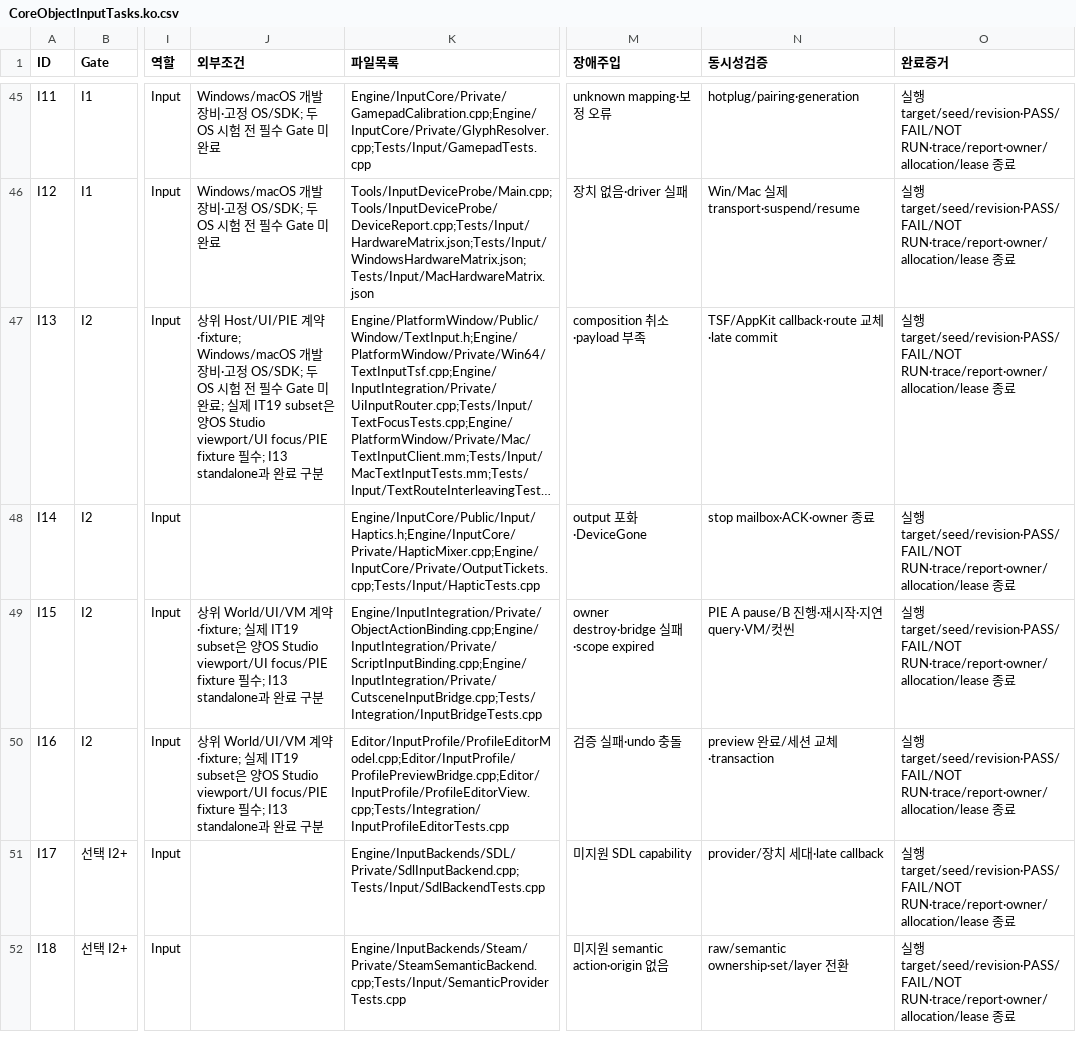
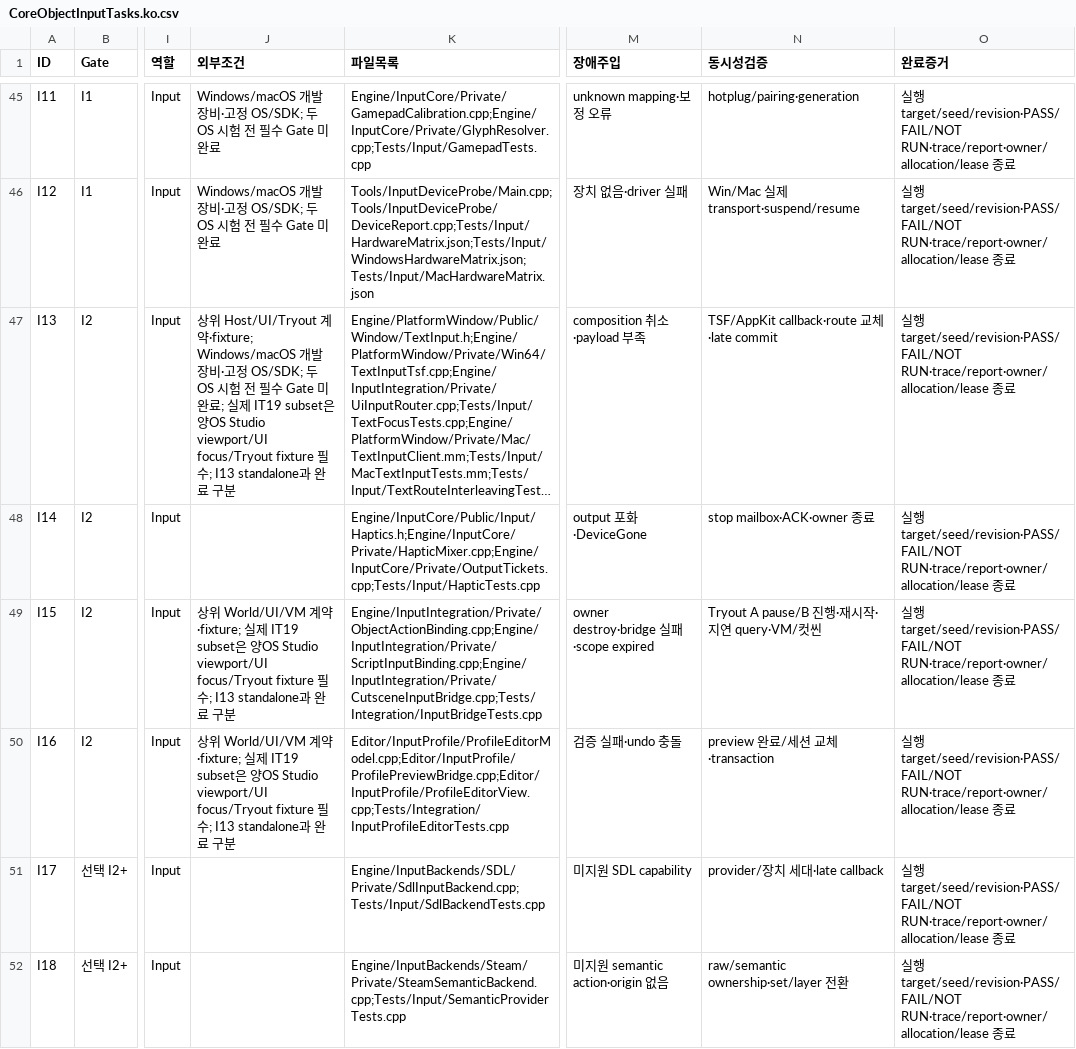
Before and after one commit to maxidea1024/rocks, a CSV file: Docs/Design/CoreObjectInputTasks.ko.csv, drawn as a sheet; only a part is shown, gaps mark what is left out; long unchanged cells end in …; the diff names each change by its address in the sheet, - before the commit and + after, or states it on an @@ line.

Commit message:
[Docs] 에디터 내 실행 이름을 PIE에서 Tryout으로 변경(계획 개정 1.15)
사용자 결정(2026-11-19)으로 UE PIE에 대응하는 Rocks 기능 이름을 Tryout으로 정한다.
- 계획 22.6절: 이름의 뜻, 변형 이름(Tryout · Simulate, Tryout · Standalone), 표기 규칙(한 단어, 명사로만, Try 접두 함수와 구분), 버린 후보(Playtest·Play Session·Play Mode·Ignite·Strike·Rehearsal·Dry Run)
- EngineRuntime 2절 명칭에 Tryout 추가
- Docs/Design 설계 문서·작업 데이터(json·csv)의 PIE 표기를 Tryout으로 바꾸고 조사를 받침에 맞춤, 리플렉션 플래그 NonTryoutDuplicateTransient·TextUse::TryoutCopy로 표기
- UE 동작 인용(RF_/CPF_/PPF_ 식별자, UE 복제 동작 설명)은 UE PIE로 남김, Docs/Reviews 과거 기록은 유지
- Docs/Implementation은 개념 표기만 바꾸고 코드 식별자 설명은 코드 개명 커밋에서 바꿈

```diff
--- a/Docs/Design/CoreObjectInputTasks.ko.csv
+++ b/Docs/Design/CoreObjectInputTasks.ko.csv
-J47 (외부조건): …위 Host/UI/PIE 계약·fixture; Windows/macOS 개발 장비·고정 OS/SDK; 두 OS 시험 전 필수 Gate 미완료; 실제 IT19 subset은 양OS Studio viewport/UI focus/PIE fixture 필…
+J47 (외부조건): …위 Host/UI/Tryout 계약·fixture; Windows/macOS 개발 장비·고정 OS/SDK; 두 OS 시험 전 필수 Gate 미완료; 실제 IT19 subset은 양OS Studio viewport/UI focus/Tryout fixture 필…
-J49:J50 (외부조건): …Studio viewport/UI focus/PIE fixture 필…
+J49:J50 (외부조건): …Studio viewport/UI focus/Tryout fixture 필…
-N49 (동시성검증): PIE A pause/B 진행·재시작·지연 query·VM/컷씬
+N49 (동시성검증): Tryout A pause/B 진행·재시작·지연 query·VM/컷씬
```
Also changed, not shown: 22 other files.
